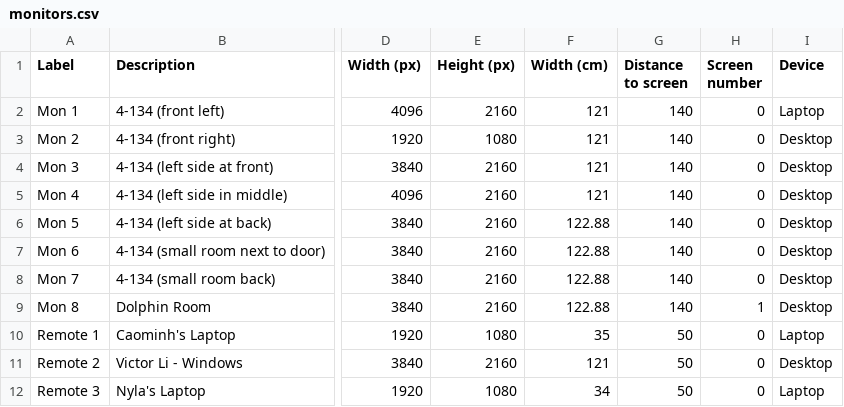
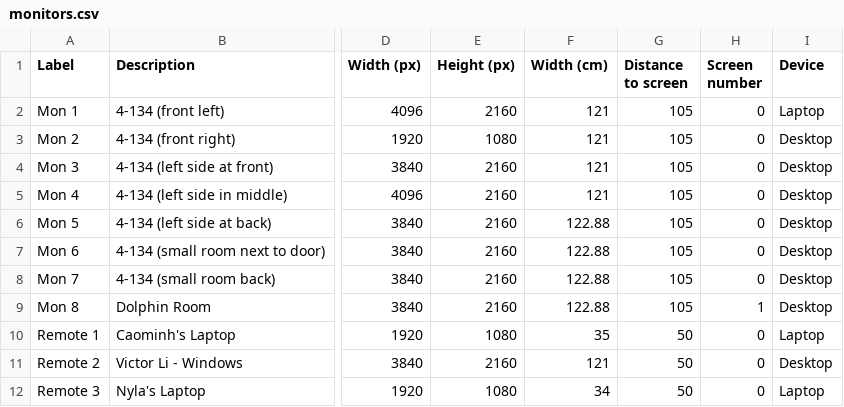
Before and after one commit to UCLA-Elegant-Mind-Club/EMC-ScalLang-Gang, a CSV file: Scrotation Eye Tracking/Calibration/monitors.csv, drawn as a sheet; only a part is shown, gaps mark what is left out; the diff names each change by its address in the sheet, - before the commit and + after, or states it on an @@ line.

```diff
--- a/Scrotation Eye Tracking/Calibration/monitors.csv
+++ b/Scrotation Eye Tracking/Calibration/monitors.csv
-G2:G9 (Distance to screen): 140
+G2:G9 (Distance to screen): 105
```
Also changed, not shown: 2 other files.
